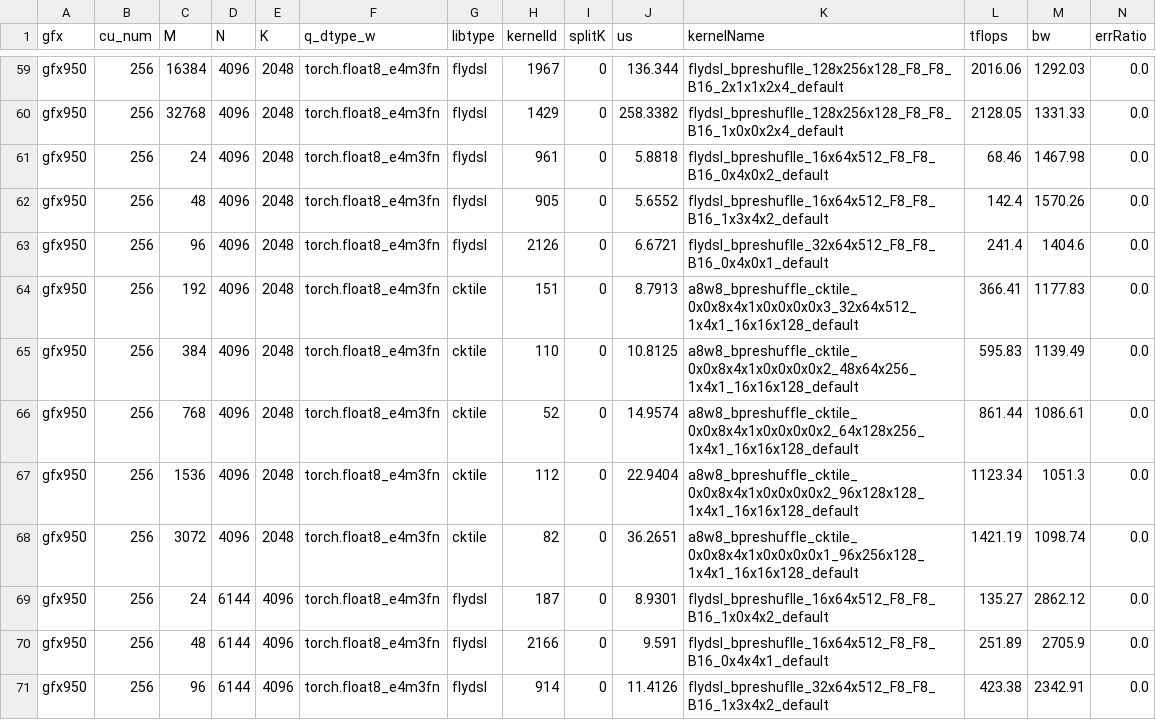
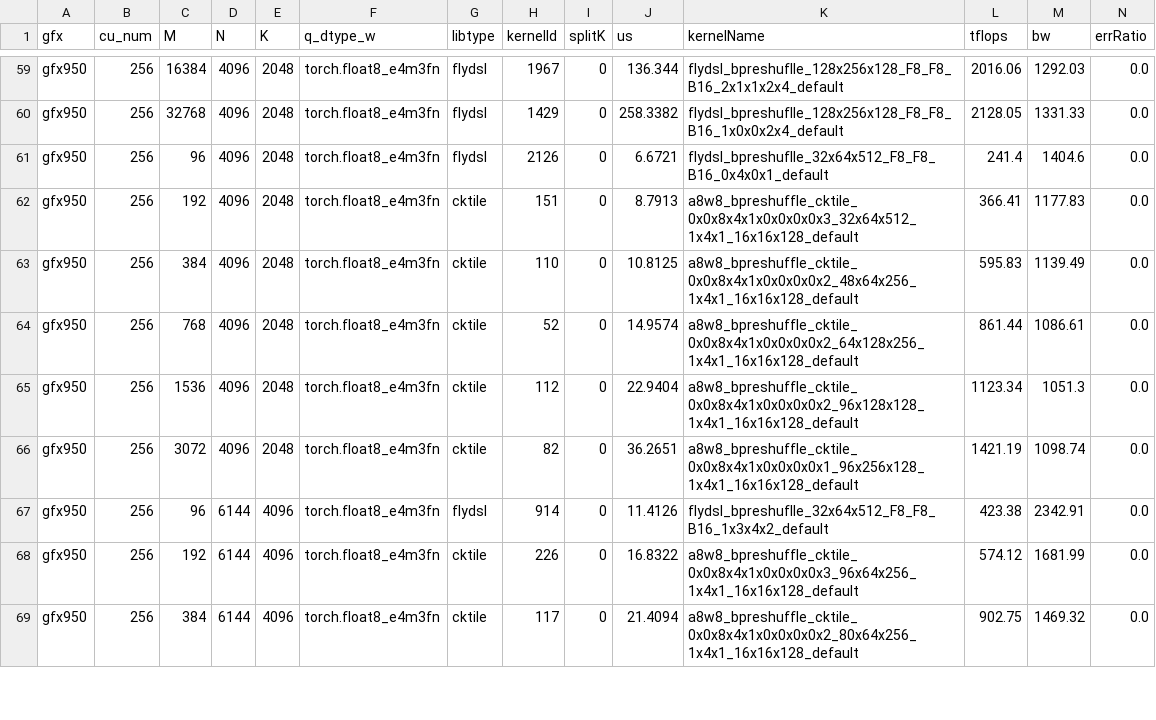
Before and after one commit to Raiden-Makoto/aiter, a CSV file: aiter/configs/model_configs/a8w8_bpreshuffle_tuned_gemm_glm5.2.csv, drawn as a sheet; only a part is shown, gaps mark what is left out; the shorter side is filled out with more unchanged rows.

Commit message:
fix(config): drop regressive exact-M PTPC rows
The M=24/48 FlyDSL winners regress production dispatch by 11-21% versus blockscale despite their tuner microtimes. Let those shapes use the faster existing padded M=32/64 configs instead.

```diff
--- a/aiter/configs/model_configs/a8w8_bpreshuffle_tuned_gemm_glm5.2.csv
+++ b/aiter/configs/model_configs/a8w8_bpreshuffle_tuned_gemm_glm5.2.csv
@@ -60,4 +60,2 @@ gfx950,256,16384,4096,2048,torch.float8_e4m3fn,flydsl,1967,0,136.344,flydsl_bpre
 gfx950,256,32768,4096,2048,torch.float8_e4m3fn,flydsl,1429,0,258.3382,flydsl_bpreshuflle_128x256x128_F8_F8_B16_1x0x0x2x4_default,2128.05,1331.33,0.0
-gfx950,256,24,4096,2048,torch.float8_e4m3fn,flydsl,961,0,5.8818,flydsl_bpreshuflle_16x64x512_F8_F8_B16_0x4x0x2_default,68.46,1467.98,0.0
-gfx950,256,48,4096,2048,torch.float8_e4m3fn,flydsl,905,0,5.6552,flydsl_bpreshuflle_16x64x512_F8_F8_B16_1x3x4x2_default,142.4,1570.26,0.0
 gfx950,256,96,4096,2048,torch.float8_e4m3fn,flydsl,2126,0,6.6721,flydsl_bpreshuflle_32x64x512_F8_F8_B16_0x4x0x1_default,241.4,1404.6,0.0
@@ -68,4 +66,2 @@ gfx950,256,1536,4096,2048,torch.float8_e4m3fn,cktile,112,0,22.9404,a8w8_bpreshuf
 gfx950,256,3072,4096,2048,torch.float8_e4m3fn,cktile,82,0,36.2651,a8w8_bpreshuffle_cktile_0x0x8x4x1x0x0x0x0x1_96x256x128_1x4x1_16x16x128_default,1421.19,1098.74,0.0
-gfx950,256,24,6144,4096,torch.float8_e4m3fn,flydsl,187,0,8.9301,flydsl_bpreshuflle_16x64x512_F8_F8_B16_1x0x4x2_default,135.27,2862.12,0.0
-gfx950,256,48,6144,4096,torch.float8_e4m3fn,flydsl,2166,0,9.591,flydsl_bpreshuflle_16x64x512_F8_F8_B16_0x4x4x1_default,251.89,2705.9,0.0
 gfx950,256,96,6144,4096,torch.float8_e4m3fn,flydsl,914,0,11.4126,flydsl_bpreshuflle_32x64x512_F8_F8_B16_1x3x4x2_default,423.38,2342.91,0.0
```
Also changed, not shown: aiter/configs/model_configs/a8w8_bpreshuffle_untuned_gemm_glm5.2.csv.
